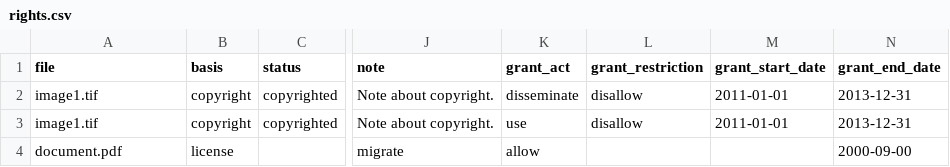
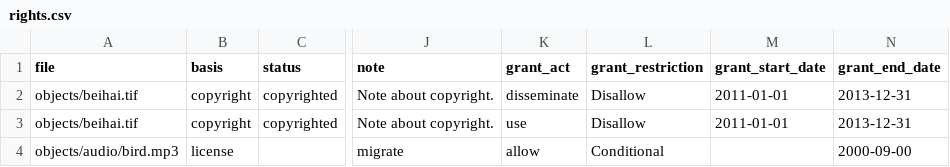
Before and after one commit to artefactual/archivematica-docs, a CSV file: user-manual/transfer/_csv/rights.csv, drawn as a sheet; only a part is shown, gaps mark what is left out; the diff names each change by its address in the sheet, - before the commit and + after, or states it on an @@ line.

Commit message:
Update import-metadata.rst (#288)
This started as a small change but turned into a big one - sorry!

I have done a fairly thorough re-write of import-metadata.rst, which is
the page that users are redirected to throughout the documentation when
it comes to adding metadata to a transfer. Changes include:

* Changing the simple/compound descriptive metadata information to more
accurately reflect functionality
* Added information about how non-Dublin Core descriptive metadata is
handled
* Added clearer steps for both of the above
* Added steps for adding rights metadata to a transfer
* Added a METS example for rights
* Added a section with steps on how to add metadata to bags
* Added a small section about including other kinds of metadata

I've also moved the METS examples into snippets that can be used as
inline literals rather than having all that XML directly on the page.
It's something that we started to do for the installation documentation
and it makes working with the documentation pages much nicer.

Finally, I added more CSV examples as required by the above changes.

Minor changes were made to bags.rst and transfer.rst to properly link to
this new documentation.

Resolves archivematica/Issues#694

```diff
--- a/user-manual/transfer/_csv/rights.csv
+++ b/user-manual/transfer/_csv/rights.csv
-A2:A3 (file): image1.tif
+A2:A3 (file): objects/beihai.tif
-L2:L3 (grant_restriction): disallow
+L2:L3 (grant_restriction): Disallow
-A4 (file): document.pdf
+A4 (file): objects/audio/bird.mp3
-L4 (grant_restriction): (empty)
+L4 (grant_restriction): Conditional
```
Also changed, not shown: user-manual/transfer/_csv/individual-metadata.csv, 16 other files.
